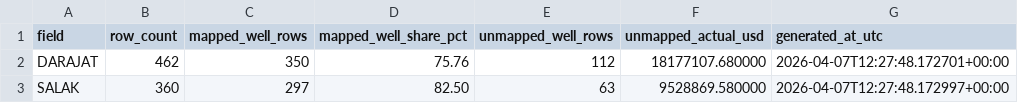
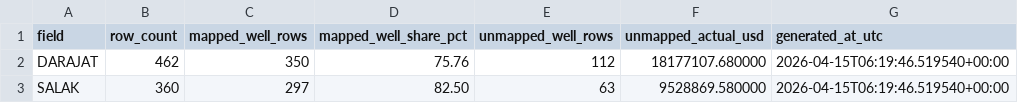
Before and after one commit to gems-fn123/drilling-cost-estimator, a CSV file: data/processed/cost_mart_coverage_report.csv, drawn as a sheet.

```diff
--- a/data/processed/cost_mart_coverage_report.csv
+++ b/data/processed/cost_mart_coverage_report.csv
@@ -1,3 +1,3 @@
 field,row_count,mapped_well_rows,mapped_well_share_pct,unmapped_well_rows,unmapped_actual_usd,generated_at_utc
-DARAJAT,462,350,75.76,112,18177107.680000,2026-04-07T12:27:48.172701+00:00
-SALAK,360,297,82.50,63,9528869.580000,2026-04-07T12:27:48.172997+00:00
+DARAJAT,462,350,75.76,112,18177107.680000,2026-04-15T06:19:46.519540+00:00
+SALAK,360,297,82.50,63,9528869.580000,2026-04-15T06:19:46.519540+00:00
```
Also changed, not shown: data/processed/confidence_bands.csv, data/processed/estimator_method_registry.csv, 30 other files.
